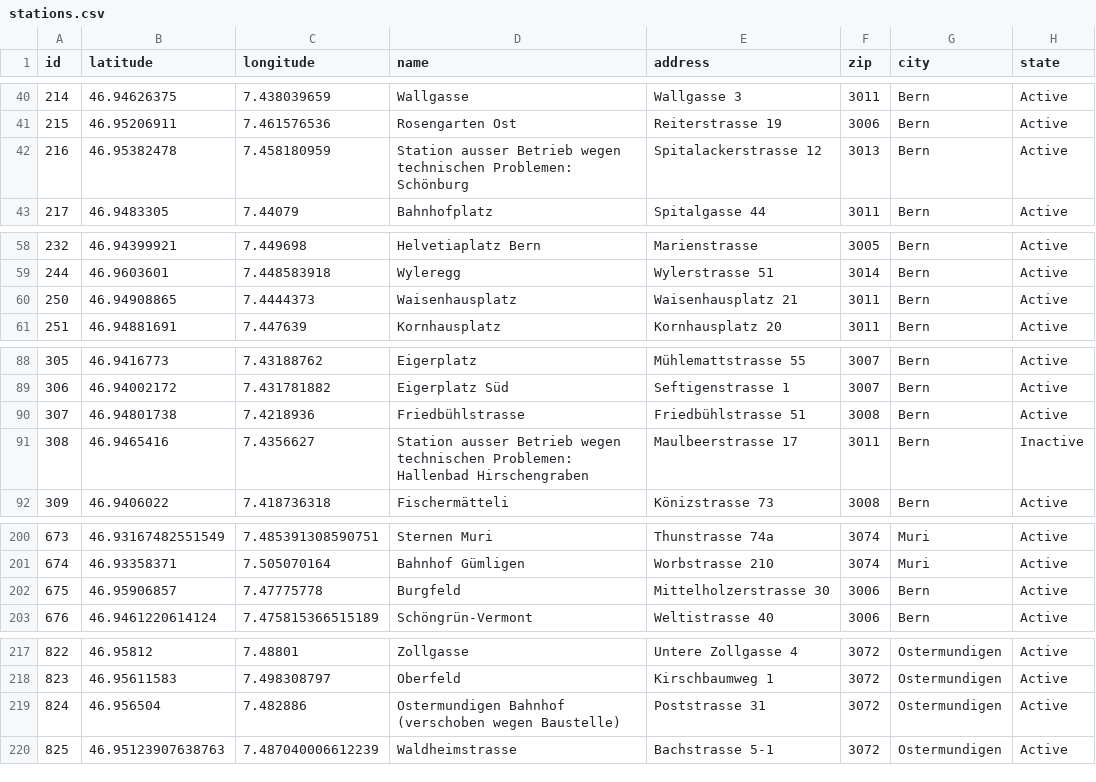
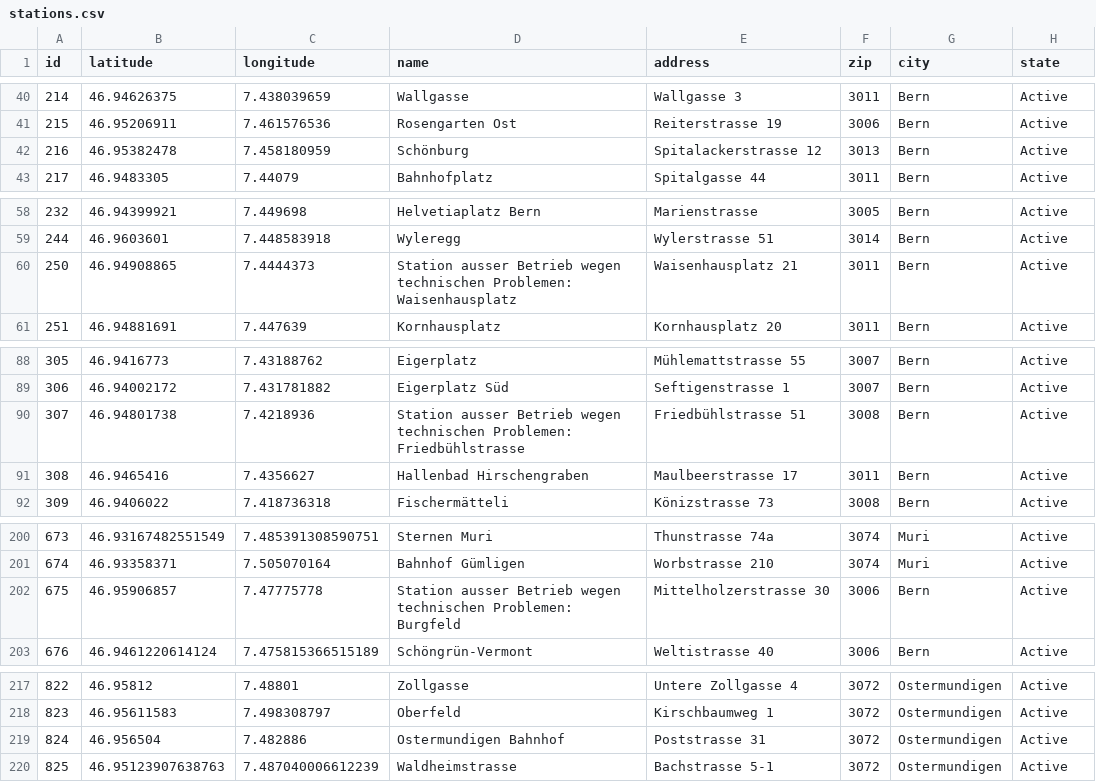
Before and after one commit to misialq/publibike-stations, a CSV file: stations/stations.csv, drawn as a sheet; only a part is shown, gaps mark what is left out; the diff covers the shown part only.

Commit message:
GHA: Update the list of PubliBike stations

```diff
--- a/stations/stations.csv
+++ b/stations/stations.csv
@@ -41,3 +41,3 @@ id,latitude,longitude,name,address,zip,city,state
 215,46.95206911,7.461576536,Rosengarten Ost,Reiterstrasse 19,3006,Bern,Active
-216,46.95382478,7.458180959,Station ausser Betrieb wegen technischen Problemen: Schönburg,Spitalackerstrasse 12,3013,Bern,Active
+216,46.95382478,7.458180959,Schönburg,Spitalackerstrasse 12,3013,Bern,Active
 217,46.9483305,7.44079,Bahnhofplatz,Spitalgasse 44,3011,Bern,Active
@@ -59,3 +59,3 @@ id,latitude,longitude,name,address,zip,city,state
 244,46.9603601,7.448583918,Wyleregg,Wylerstrasse 51,3014,Bern,Active
-250,46.94908865,7.4444373,Waisenhausplatz,Waisenhausplatz 21,3011,Bern,Active
+250,46.94908865,7.4444373,Station ausser Betrieb wegen technischen Problemen: Waisenhausplatz,Waisenhausplatz 21,3011,Bern,Active
 251,46.94881691,7.447639,Kornhausplatz,Kornhausplatz 20,3011,Bern,Active
@@ -89,4 +89,4 @@ id,latitude,longitude,name,address,zip,city,state
 306,46.94002172,7.431781882,Eigerplatz Süd,Seftigenstrasse 1,3007,Bern,Active
-307,46.94801738,7.4218936,Friedbühlstrasse,Friedbühlstrasse 51,3008,Bern,Active
-308,46.9465416,7.4356627,Station ausser Betrieb wegen technischen Problemen: Hallenbad Hirschengraben,Maulbeerstrasse 17,3011,Bern,Inactive
+307,46.94801738,7.4218936,Station ausser Betrieb wegen technischen Problemen: Friedbühlstrasse,Friedbühlstrasse 51,3008,Bern,Active
+308,46.9465416,7.4356627,Hallenbad Hirschengraben,Maulbeerstrasse 17,3011,Bern,Active
 309,46.9406022,7.418736318,Fischermätteli,Könizstrasse 73,3008,Bern,Active
@@ -201,3 +201,3 @@ id,latitude,longitude,name,address,zip,city,state
 674,46.93358371,7.505070164,Bahnhof Gümligen,Worbstrasse 210,3074,Muri,Active
-675,46.95906857,7.47775778,Burgfeld,Mittelholzerstrasse 30,3006,Bern,Active
+675,46.95906857,7.47775778,Station ausser Betrieb wegen technischen Problemen: Burgfeld,Mittelholzerstrasse 30,3006,Bern,Active
 676,46.9461220614124,7.475815366515189,Schöngrün-Vermont,Weltistrasse 40,3006,Bern,Active
@@ -218,3 +218,3 @@ id,latitude,longitude,name,address,zip,city,state
 823,46.95611583,7.498308797,Oberfeld,Kirschbaumweg 1,3072,Ostermundigen,Active
-824,46.956504,7.482886,Ostermundigen Bahnhof (verschoben wegen Baustelle),Poststrasse 31,3072,Ostermundigen,Active
+824,46.956504,7.482886,Ostermundigen Bahnhof,Poststrasse 31,3072,Ostermundigen,Active
 825,46.95123907638763,7.487040006612239,Waldheimstrasse,Bachstrasse 5-1,3072,Ostermundigen,Active
```
Also changed, not shown: 1 edited cell elsewhere in this file.
